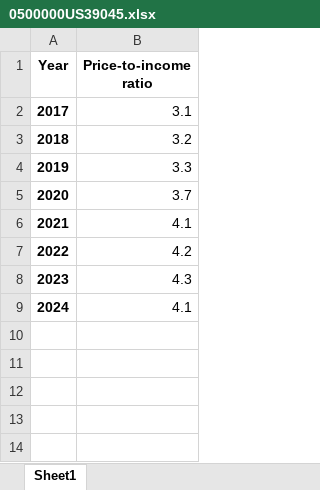
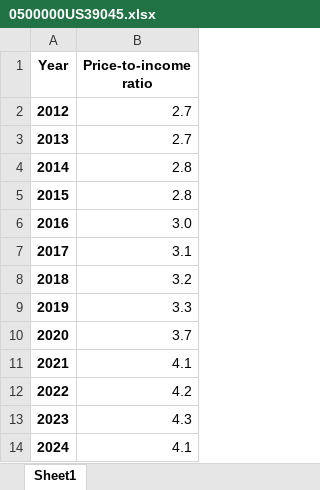
Before and after one commit to jinskeep-morpc/insights-housingprice, an Excel workbook: output_data/charts/0500000US39045.xlsx, sheet Sheet1, drawn as a sheet; values as stored, in another font and other column widths than the file's, no borders; charts and pictures not drawn; the diff names each change by its address in the sheet, - before the commit and + after, or states it on an @@ line.

```diff
--- a/output_data/charts/0500000US39045.xlsx (sheet Sheet1)
+++ b/output_data/charts/0500000US39045.xlsx (sheet Sheet1)
+row 2: 2012 | 2.7
+row 3: 2013 | 2.7
+row 4: 2014 | 2.8
+row 5: 2015 | 2.8
+row 6: 2016 | 3.0
```
Also changed, not shown: charts or pictures, output_data/charts/0500000US39047.xlsx, output_data/charts/0500000US39073.xlsx, 35 other files.
